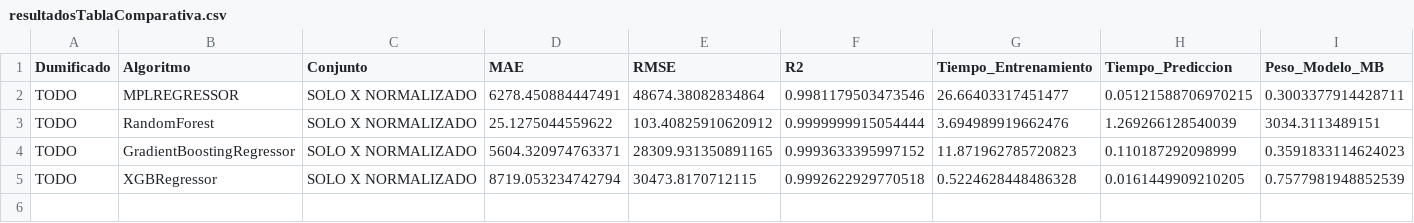
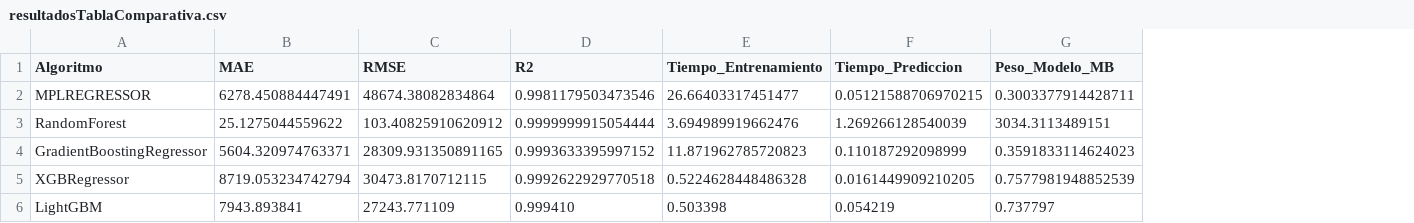
Before and after one commit to snkalvarez/api_predictor_calidad_vida, a CSV file: app/resultados/resultadosTablaComparativa.csv, drawn as a sheet; removed rows and columns are numbered as before the commit, all else as after; the diff names each change by its address in the sheet, - before the commit and + after, or states it on an @@ line.

Commit message:
add metrica lightGBM

```diff
--- a/app/resultados/resultadosTablaComparativa.csv
+++ b/app/resultados/resultadosTablaComparativa.csv
-column A (Dumificado), rows 2-5: all TODO
-column C (Conjunto), rows 2-5: all SOLO X NORMALIZADO
+row 6: LightGBM | 7943.893841 | 27243.771109 | 0.999410 | 0.503398 | 0.054219 | 0.737797
```
